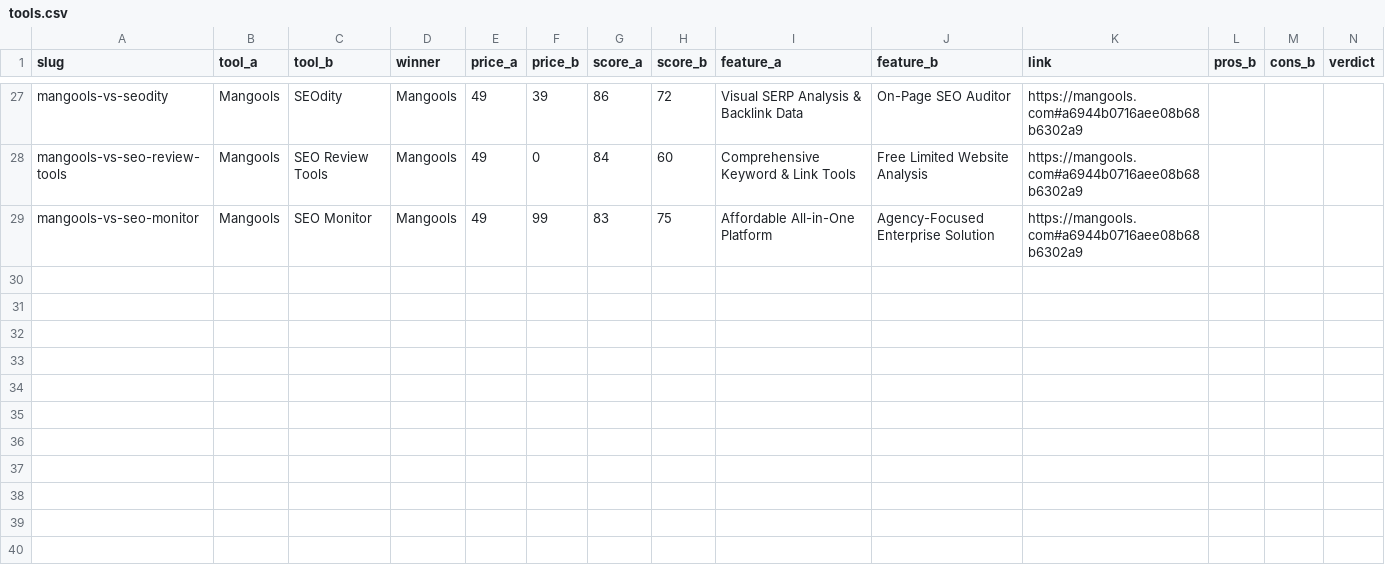
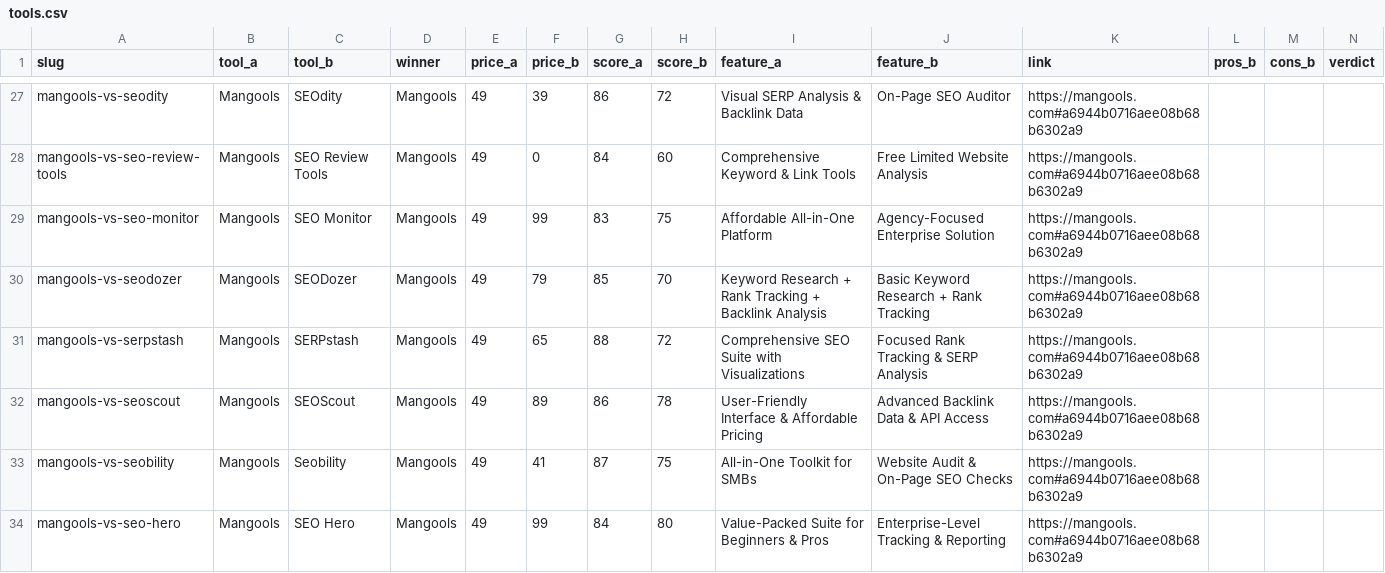
Before and after one commit to iix-ai/ai-battle-arena, a CSV file: tools.csv, drawn as a sheet; only a part is shown, gaps mark what is left out.

Commit message:
Auto-update: Added 5 new comparisons

```diff
--- a/tools.csv
+++ b/tools.csv
@@ -29 +29,6 @@ mangools-vs-seo-review-tools,Mangools,SEO Review Tools,Mangools,49,0,84,60,Compr
 mangools-vs-seo-monitor,Mangools,SEO Monitor,Mangools,49,99,83,75,Affordable All-in-One Platform,Agency-Focused Enterprise Solution,https://mangools.com#a6944b0716aee08b68b6302a9
+mangools-vs-seodozer,Mangools,SEODozer,Mangools,49,79,85,70,Keyword Research + Rank Tracking + Backlink Analysis,Basic Keyword Research + Rank Tracking,https://mangools.com#a6944b0716aee08b68b6302a9
+mangools-vs-serpstash,Mangools,SERPstash,Mangools,49,65,88,72,Comprehensive SEO Suite with Visualizations,Focused Rank Tracking & SERP Analysis,https://mangools.com#a6944b0716aee08b68b6302a9
+mangools-vs-seoscout,Mangools,SEOScout,Mangools,49,89,86,78,User-Friendly Interface & Affordable Pricing,Advanced Backlink Data & API Access,https://mangools.com#a6944b0716aee08b68b6302a9
+mangools-vs-seobility,Mangools,Seobility,Mangools,49,41,87,75,All-in-One Toolkit for SMBs,Website Audit & On-Page SEO Checks,https://mangools.com#a6944b0716aee08b68b6302a9
+mangools-vs-seo-hero,Mangools,SEO Hero,Mangools,49,99,84,80,Value-Packed Suite for Beginners & Pros,Enterprise-Level Tracking & Reporting,https://mangools.com#a6944b0716aee08b68b6302a9
```
